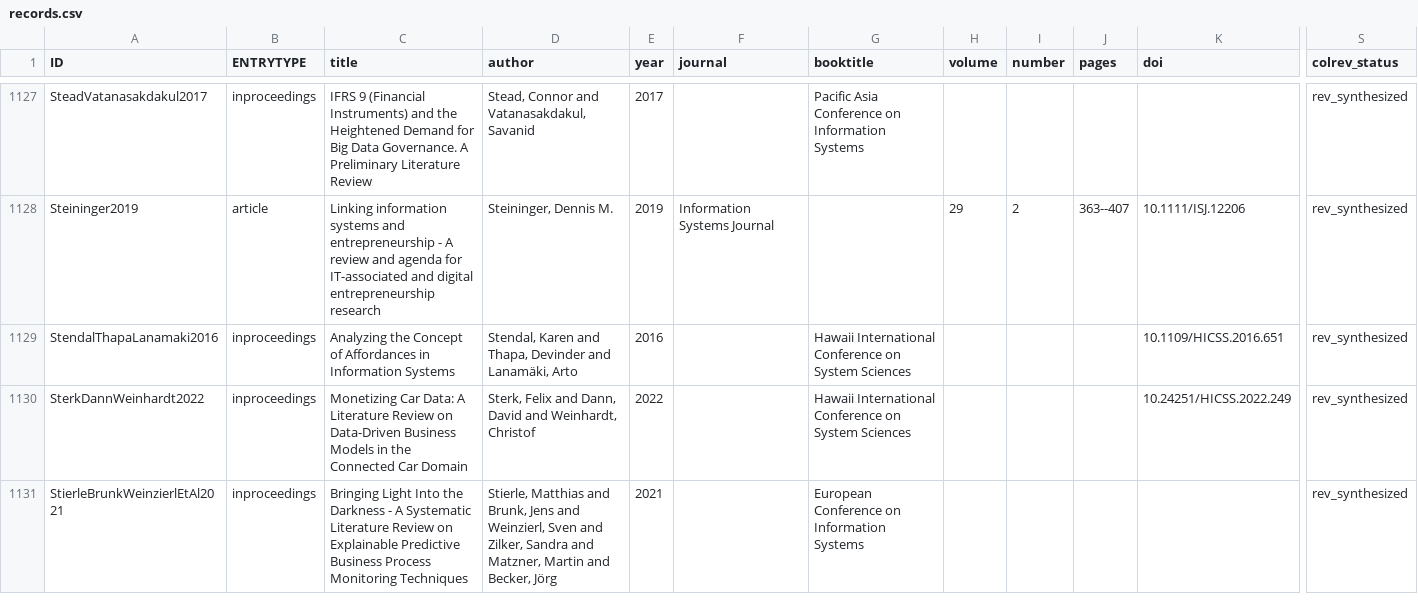
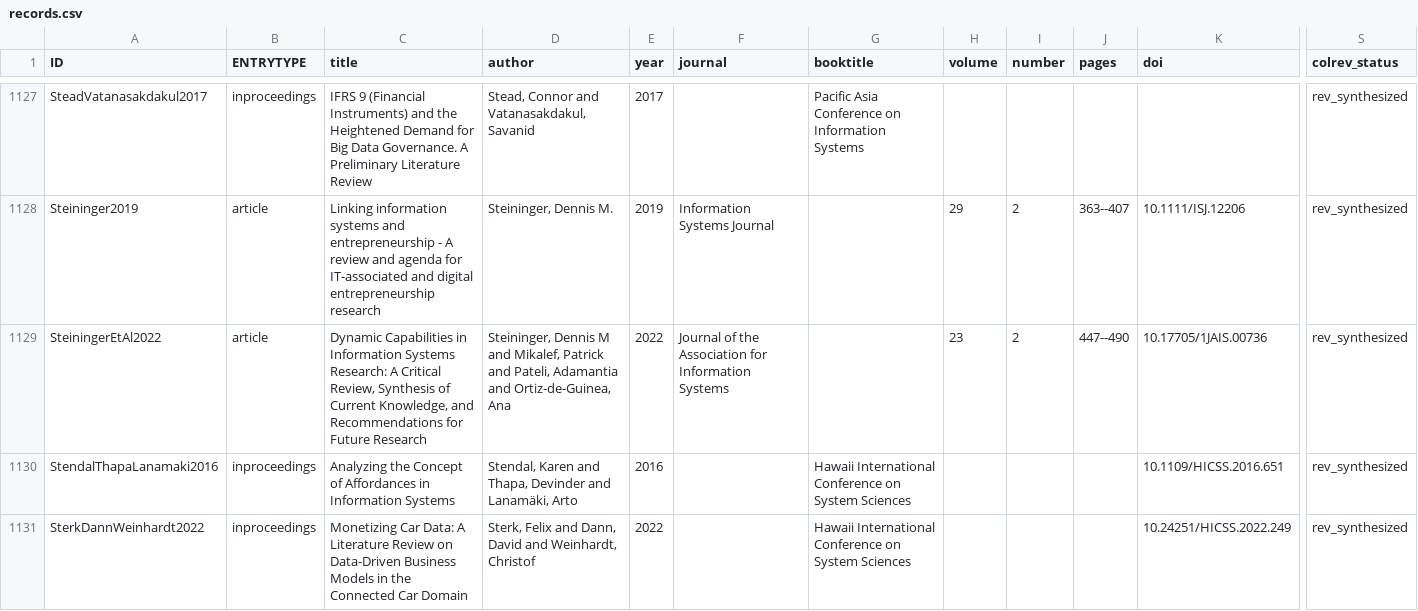
Before and after one commit to digital-work-lab/literature-reviews-in-information-systems, a CSV file: data/records.csv, drawn as a sheet; only a part is shown, gaps mark what is left out; the shorter side is filled out with more unchanged rows; rows hold the shown columns only; the diff names each change by its address in the sheet, - before the commit and + after, or states it on an @@ line.

Commit message:
import Steininger2022

```diff
--- a/data/records.csv
+++ b/data/records.csv
+row 1129: SteiningerEtAl2022 | article | Dynamic Capabilities in Information Systems Research: A Critical Review, Synthesis of Current Knowledge, and Recommendations for Future Research | Steininger, Dennis M and Mikalef, Patrick and Pateli, Adamantia and Ortiz-de-Guinea, Ana | 2022 | Journal of the Association for Information Systems |  | 23 | 2 | 447--490 | 10.17705/1JAIS.00736 | rev_synthesized
```
Also changed, not shown: 2 other files.
